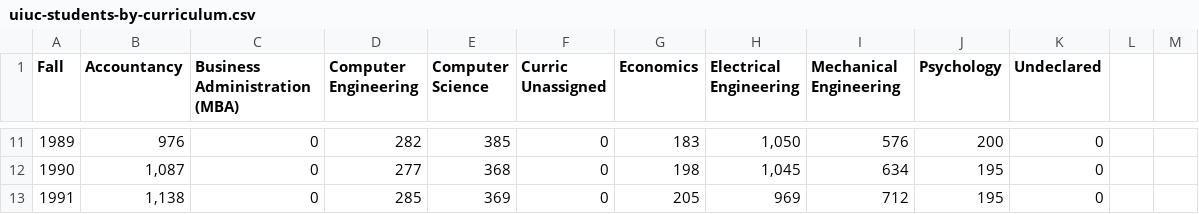
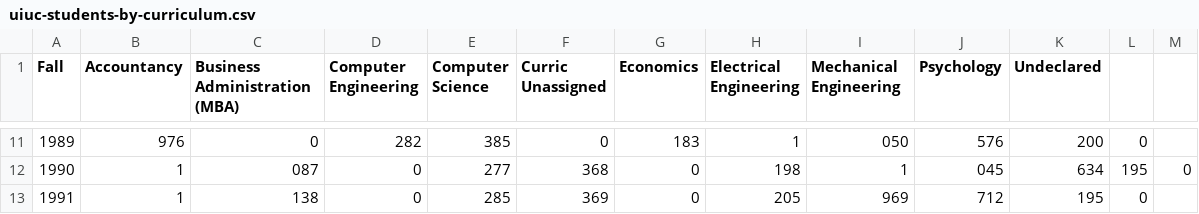
Before and after one commit to AashnaW/illini-data-visualization, a CSV file: uiuc-students-by-curriculum.csv, drawn as a sheet; only a part is shown, gaps mark what is left out; the diff covers the shown part only.

```diff
--- a/uiuc-students-by-curriculum.csv
+++ b/uiuc-students-by-curriculum.csv
@@ -11,3 +11,3 @@ Fall,Accountancy,Business Administration (MBA),Computer Engineering,Computer Sci
-1989,976,0,282,385,0,183,"1,050",576,200,0
-1990,"1,087",0,277,368,0,198,"1,045",634,195,0
-1991,"1,138",0,285,369,0,205,969,712,195,0
+1989,976,0,282,385,0,183,1,050,576,200,0
+1990,1,087,0,277,368,0,198,1,045,634,195,0
+1991,1,138,0,285,369,0,205,969,712,195,0
```
Also changed, not shown: 139 edited cells elsewhere in this file, 3 other files.
